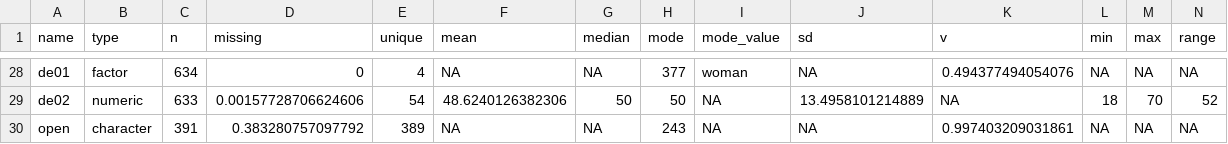
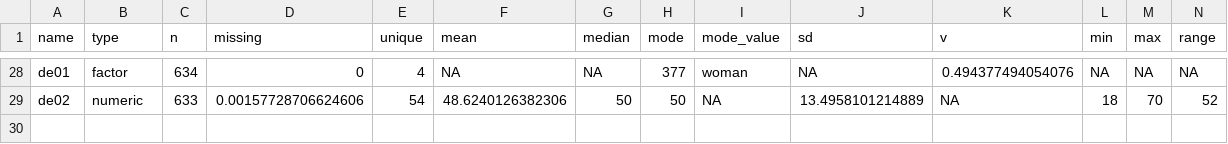
Before and after one commit to FRCBS/bd_psychological_ownership_prereg, a CSV file: codebook_data.csv, drawn as a sheet; only a part is shown, gaps mark what is left out; rows hold the shown columns only; the diff names each change by its address in the sheet, - before the commit and + after, or states it on an @@ line.

Commit message:
make data open

```diff
--- a/codebook_data.csv
+++ b/codebook_data.csv
-row 30: open | character | 391 | 0.383280757097792 | 389 | NA | NA | 243 | NA | NA | 0.997403209031861 | NA | NA | NA
```
Also changed, not shown: 4 other files.
